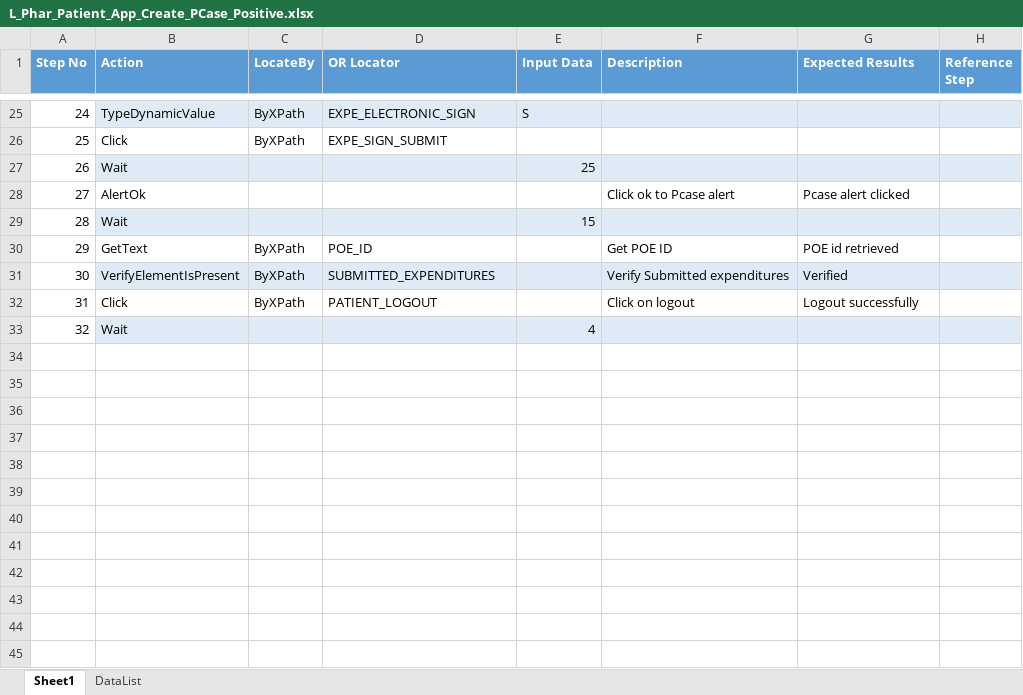
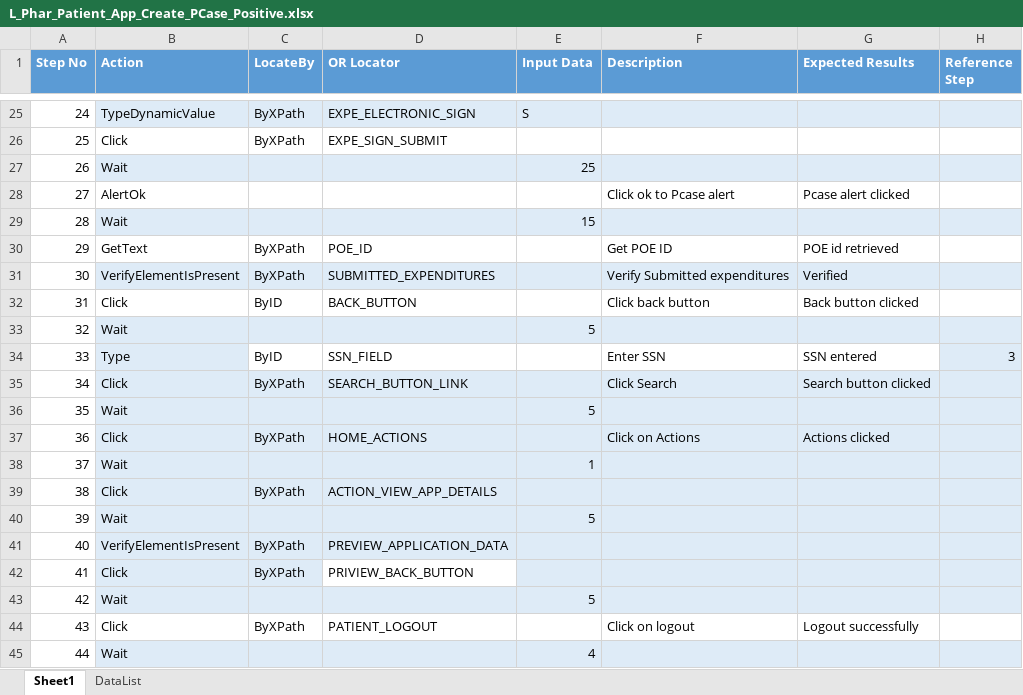
Before and after one commit to sbabupresidency1/fipsar_automation, an Excel workbook: QA/testcases/LLS/Pharmacy/L_Phar_Patient_App_Create_PCase_Positive.xlsx, sheet Sheet1, drawn as a sheet; only a part is shown, gaps mark what is left out; values as stored, in another font and other column widths than the file's, no borders; addresses are those after the commit; the diff names each change by its address in the sheet, - before the commit and + after, or states it on an @@ line.

Commit message:
lls view app

```diff
--- a/QA/testcases/LLS/Pharmacy/L_Phar_Patient_App_Create_PCase_Positive.xlsx (sheet Sheet1)
+++ b/QA/testcases/LLS/Pharmacy/L_Phar_Patient_App_Create_PCase_Positive.xlsx (sheet Sheet1)
+row 32: 31 | Click | ByID | BACK_BUTTON |  | Click back button | Back button clicked
+row 33: 32 | Wait |  |  | 5
+row 34: 33 | Type | ByID | SSN_FIELD |  | Enter SSN | SSN entered | 3
+row 35: 34 | Click | ByXPath | SEARCH_BUTTON_LINK |  | Click Search | Search button clicked
+row 36: 35 | Wait |  |  | 5
+row 37: 36 | Click | ByXPath | HOME_ACTIONS |  | Click on Actions | Actions clicked
+row 38: 37 | Wait |  |  | 1
+row 39: 38 | Click | ByXPath | ACTION_VIEW_APP_DETAILS
+row 40: 39 | Wait |  |  | 5
+row 41: 40 | VerifyElementIsPresent | ByXPath | PREVIEW_APPLICATION_DATA
+row 42: 41 | Click | ByXPath | PRIVIEW_BACK_BUTTON
+row 43: 42 | Wait |  |  | 5
@@ column A (Step No) renumbered from row 44 down @@
```
Also changed, not shown: QA/testcases/ORSheet.xlsx, QA/testcases/TestCaseExeSheet.xlsx, 1 other file.
